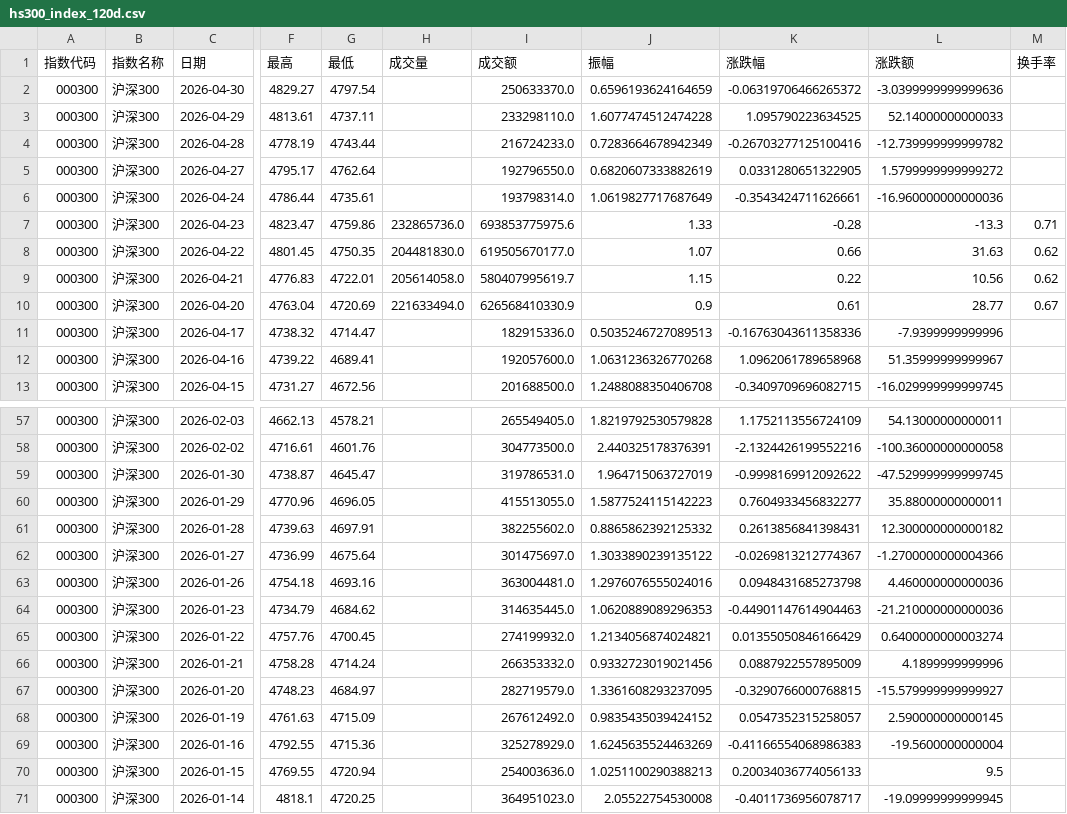
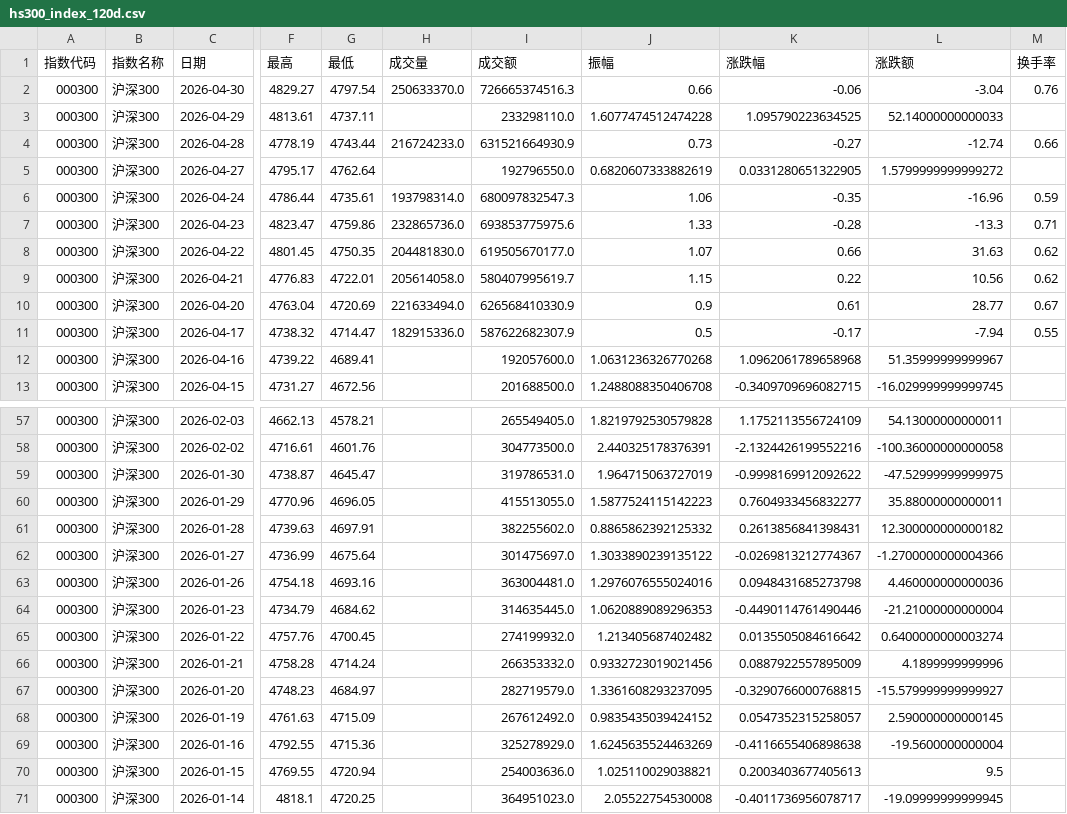
Before and after one commit to C00l70/etf-Hamburger, a CSV file: hs300_index_120d.csv, drawn as a sheet; only a part is shown, gaps mark what is left out; the diff covers the shown part only; the diff names each change by its address in the sheet, - before the commit and + after, or states it on an @@ line.

```diff
--- a/hs300_index_120d.csv
+++ b/hs300_index_120d.csv
-H2 (成交量): (empty)
+H2 (成交量): 250633370.0
-I2 (成交额): 250633370.0
+I2 (成交额): 726665374516.3
-J2 (振幅): 0.6596193624164659
+J2 (振幅): 0.66
-K2 (涨跌幅): -0.06319706466265372
+K2 (涨跌幅): -0.06
-L2 (涨跌额): -3.0399999999999636
+L2 (涨跌额): -3.04
-M2 (换手率): (empty)
+M2 (换手率): 0.76
-H4 (成交量): (empty)
+H4 (成交量): 216724233.0
-I4 (成交额): 216724233.0
+I4 (成交额): 631521664930.9
-J4 (振幅): 0.7283664678942349
+J4 (振幅): 0.73
-K4 (涨跌幅): -0.26703277125100416
+K4 (涨跌幅): -0.27
-L4 (涨跌额): -12.739999999999782
+L4 (涨跌额): -12.74
-M4 (换手率): (empty)
+M4 (换手率): 0.66
-H6 (成交量): (empty)
+H6 (成交量): 193798314.0
-I6 (成交额): 193798314.0
+I6 (成交额): 680097832547.3
-J6 (振幅): 1.0619827717687649
+J6 (振幅): 1.06
-K6 (涨跌幅): -0.3543424711626661
+K6 (涨跌幅): -0.35
-L6 (涨跌额): -16.960000000000036
+L6 (涨跌额): -16.96
-M6 (换手率): (empty)
+M6 (换手率): 0.59
-H11 (成交量): (empty)
+H11 (成交量): 182915336.0
-I11 (成交额): 182915336.0
+I11 (成交额): 587622682307.9
-J11 (振幅): 0.5035246727089513
+J11 (振幅): 0.5
-K11 (涨跌幅): -0.16763043611358336
+K11 (涨跌幅): -0.17
-L11 (涨跌额): -7.9399999999996
+L11 (涨跌额): -7.94
-M11 (换手率): (empty)
+M11 (换手率): 0.55
-L59 (涨跌额): -47.529999999999745
+L59 (涨跌额): -47.52999999999975
-K64 (涨跌幅): -0.44901147614904463
+K64 (涨跌幅): -0.4490114761490446
-L64 (涨跌额): -21.210000000000036
+L64 (涨跌额): -21.21000000000004
-J65 (振幅): 1.2134056874024821
+J65 (振幅): 1.213405687402482
-K65 (涨跌幅): 0.01355050846166429
+K65 (涨跌幅): 0.0135505084616642
-K69 (涨跌幅): -0.41166554068986383
+K69 (涨跌幅): -0.4116655406898638
-J70 (振幅): 1.0251100290388213
+J70 (振幅): 1.025110029038821
-K70 (涨跌幅): 0.20034036774056133
+K70 (涨跌幅): 0.2003403677405613
```
Also changed, not shown: 18 edited cells elsewhere in this file, 1 other file.
